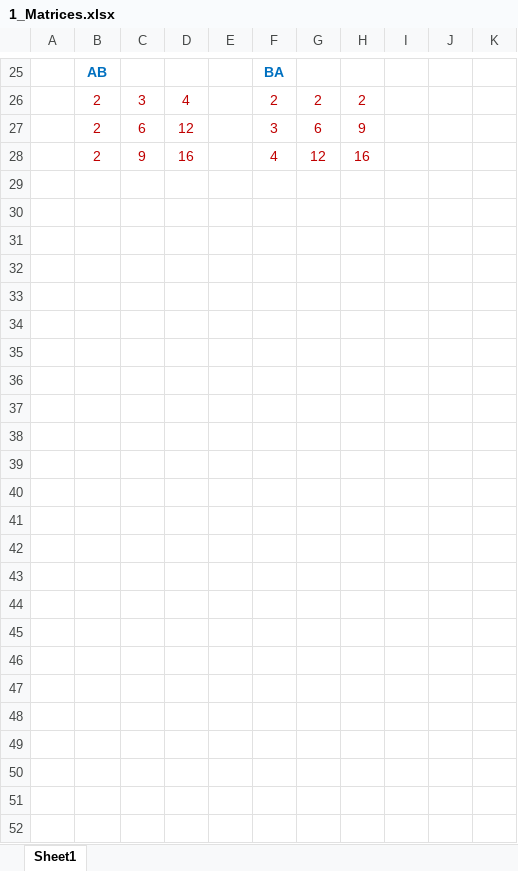
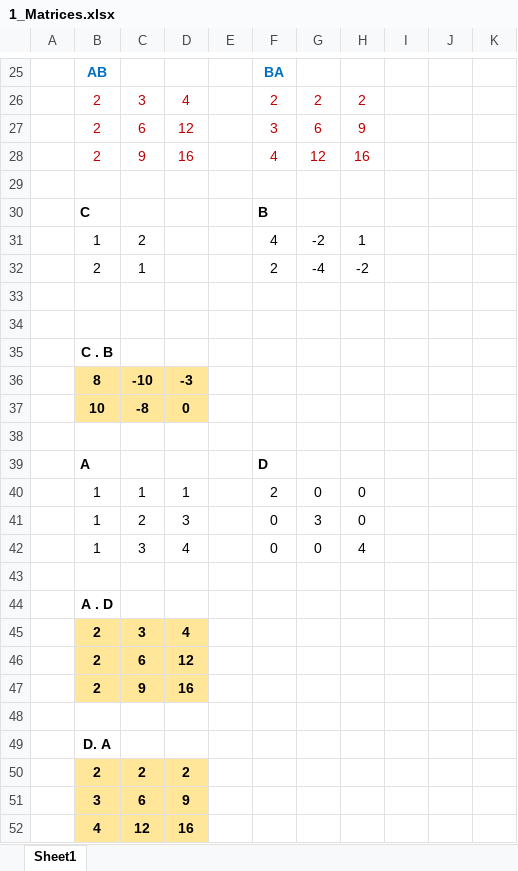
Before and after one commit to syedmeesamali/CourseraPlus, an Excel workbook: 7_MATHS/2_Matrix/1_Matrices.xlsx, sheet Sheet1, drawn as a sheet; only a part is shown, gaps mark what is left out; values as stored, in another font and other column widths than the file's, no borders; the diff names each change by its address in the sheet, - before the commit and + after, or states it on an @@ line.

Commit message:
Certificate name solved - Coursera - Matrix ongoing

```diff
--- a/7_MATHS/2_Matrix/1_Matrices.xlsx (sheet Sheet1)
+++ b/7_MATHS/2_Matrix/1_Matrices.xlsx (sheet Sheet1)
+row 29: (empty)
+row 30:  | C |  |  |  | B
+row 31:  | 1 | 2 |  |  | 4 | -2 | 1
+row 32:  | 2 | 1 |  |  | 2 | -4 | -2
+row 33: (empty)
+row 34: (empty)
+row 35:  | C . B
+row 36:  | 8 | -10 | -3
+row 37:  | 10 | -8 | 0
+row 38: (empty)
+row 39:  | A |  |  |  | D
+row 40:  | 1 | 1 | 1 |  | 2 | 0 | 0
+row 41:  | 1 | 2 | 3 |  | 0 | 3 | 0
+row 42:  | 1 | 3 | 4 |  | 0 | 0 | 4
+row 43: (empty)
+row 44:  | A . D
+row 45:  | 2 | 3 | 4
+row 46:  | 2 | 6 | 12
+row 47:  | 2 | 9 | 16
+row 48: (empty)
+row 49:  | D. A
+row 50:  | 2 | 2 | 2
+row 51:  | 3 | 6 | 9
+row 52:  | 4 | 12 | 16
```
Also changed, not shown: 1 other file.
